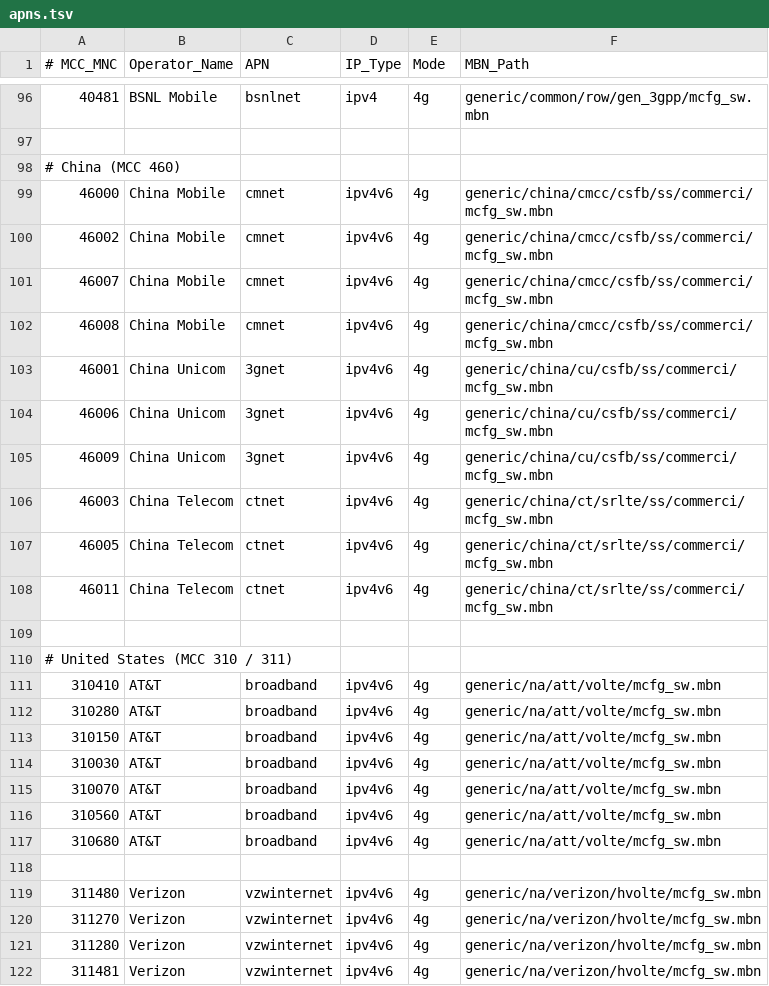
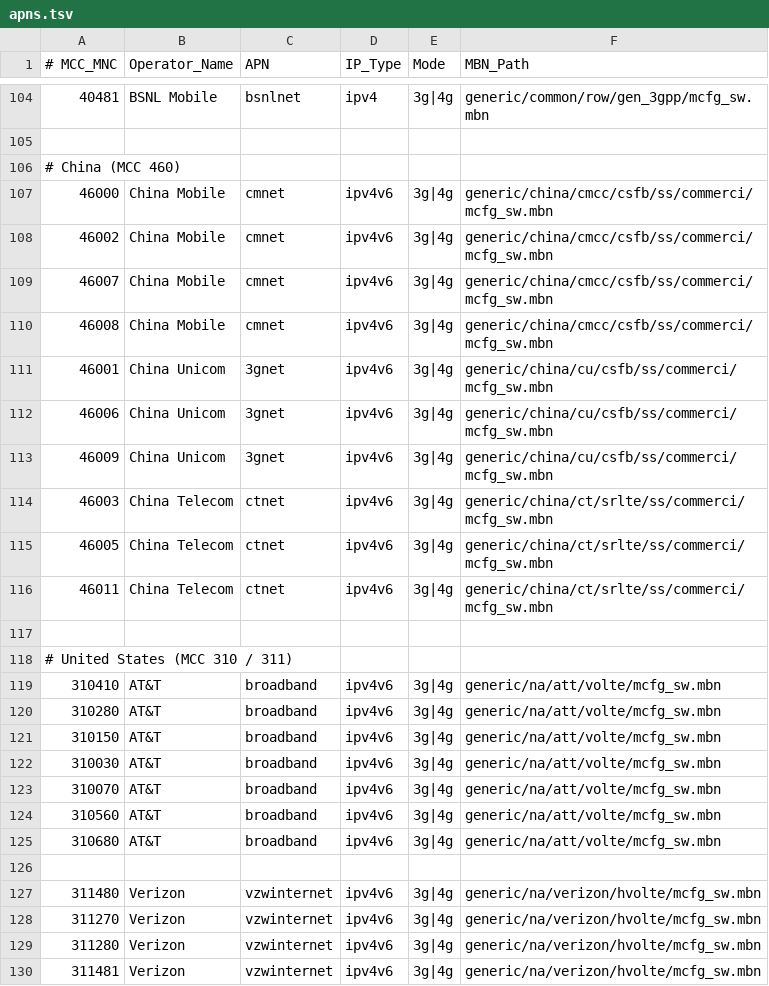
Before and after one commit to akbar-npj/msm8916-openwrt, a TSV file: packages/qcom-carrier-autocfg/files/apns.tsv, drawn as a sheet; only a part is shown, gaps mark what is left out; the diff covers the shown part only.

Commit message:
carrier-autocfg: make the RAT policy data-driven and configurable
The APN table's Mode column and custom-apns.tsv's Mode column both existed and
neither was read: every non-Jio carrier was hardcoded to "3g|4g" with "4g"
preferred, so a user who wrote "4g" in the override table expecting LTE-only
silently got the 3G fallback.

Mode is now the RAT list written to network.modem.allowedmode.  The built-in
table ships "3g|4g" (4G preferred, 3G/2G fallback) except Ncell 42902 and the
Reliance Jio rows, which stay "4g".

Why those two: a call that falls back to UMTS is CS, and the voice path takes
its DSP session from the IMS registration (ufi-voiced, voice_session()), which
still reports "registered" in that case -- so the CS call is routed into the
VoLTE session and is silent in both directions.  Ncell has VoLTE; Jio was
already pinned for the IRAT measurement-gap workaround.

Configuration, in order of precedence:

  1. /etc/config/qcom-carrier-autocfg (new, conffile)
       option allowed_mode 'auto'   'auto' follows the table; any RAT list
                                    overrides every carrier
       option preferred_mode '4g'   only while more than one RAT is allowed,
                                    and only if it is one of them
  2. the carrier table's Mode column; custom-apns.tsv wins over the built-in
     table in lookup_carrier_profile()
  3. "3g|4g"

The hardcoded per-carrier cases are gone.

Also fixes lookup_carrier_profile(): it joined the six columns with '|' and
cut them apart again, which a '3g|4g' mode breaks -- the MBN path came out as
"4g".  It now joins with tabs, the file's own separator.

Tests cover the table policy, the global override, 'auto', the invalid
preferred guard and the pipe-in-mode lookup; 23 passed, self-check clean.

```diff
--- a/packages/qcom-carrier-autocfg/files/apns.tsv
+++ b/packages/qcom-carrier-autocfg/files/apns.tsv
@@ -96,27 +104,27 @@
-40481	BSNL Mobile	bsnlnet	ipv4	4g	generic/common/row/gen_3gpp/mcfg_sw.mbn
+40481	BSNL Mobile	bsnlnet	ipv4	3g|4g	generic/common/row/gen_3gpp/mcfg_sw.mbn
 
 # China (MCC 460)
-46000	China Mobile	cmnet	ipv4v6	4g	generic/china/cmcc/csfb/ss/commerci/mcfg_sw.mbn
-46002	China Mobile	cmnet	ipv4v6	4g	generic/china/cmcc/csfb/ss/commerci/mcfg_sw.mbn
-46007	China Mobile	cmnet	ipv4v6	4g	generic/china/cmcc/csfb/ss/commerci/mcfg_sw.mbn
-46008	China Mobile	cmnet	ipv4v6	4g	generic/china/cmcc/csfb/ss/commerci/mcfg_sw.mbn
-46001	China Unicom	3gnet	ipv4v6	4g	generic/china/cu/csfb/ss/commerci/mcfg_sw.mbn
-46006	China Unicom	3gnet	ipv4v6	4g	generic/china/cu/csfb/ss/commerci/mcfg_sw.mbn
-46009	China Unicom	3gnet	ipv4v6	4g	generic/china/cu/csfb/ss/commerci/mcfg_sw.mbn
-46003	China Telecom	ctnet	ipv4v6	4g	generic/china/ct/srlte/ss/commerci/mcfg_sw.mbn
-46005	China Telecom	ctnet	ipv4v6	4g	generic/china/ct/srlte/ss/commerci/mcfg_sw.mbn
-46011	China Telecom	ctnet	ipv4v6	4g	generic/china/ct/srlte/ss/commerci/mcfg_sw.mbn
+46000	China Mobile	cmnet	ipv4v6	3g|4g	generic/china/cmcc/csfb/ss/commerci/mcfg_sw.mbn
+46002	China Mobile	cmnet	ipv4v6	3g|4g	generic/china/cmcc/csfb/ss/commerci/mcfg_sw.mbn
+46007	China Mobile	cmnet	ipv4v6	3g|4g	generic/china/cmcc/csfb/ss/commerci/mcfg_sw.mbn
+46008	China Mobile	cmnet	ipv4v6	3g|4g	generic/china/cmcc/csfb/ss/commerci/mcfg_sw.mbn
+46001	China Unicom	3gnet	ipv4v6	3g|4g	generic/china/cu/csfb/ss/commerci/mcfg_sw.mbn
+46006	China Unicom	3gnet	ipv4v6	3g|4g	generic/china/cu/csfb/ss/commerci/mcfg_sw.mbn
+46009	China Unicom	3gnet	ipv4v6	3g|4g	generic/china/cu/csfb/ss/commerci/mcfg_sw.mbn
+46003	China Telecom	ctnet	ipv4v6	3g|4g	generic/china/ct/srlte/ss/commerci/mcfg_sw.mbn
+46005	China Telecom	ctnet	ipv4v6	3g|4g	generic/china/ct/srlte/ss/commerci/mcfg_sw.mbn
+46011	China Telecom	ctnet	ipv4v6	3g|4g	generic/china/ct/srlte/ss/commerci/mcfg_sw.mbn
 
 # United States (MCC 310 / 311)
-310410	AT&T	broadband	ipv4v6	4g	generic/na/att/volte/mcfg_sw.mbn
-310280	AT&T	broadband	ipv4v6	4g	generic/na/att/volte/mcfg_sw.mbn
-310150	AT&T	broadband	ipv4v6	4g	generic/na/att/volte/mcfg_sw.mbn
-310030	AT&T	broadband	ipv4v6	4g	generic/na/att/volte/mcfg_sw.mbn
-310070	AT&T	broadband	ipv4v6	4g	generic/na/att/volte/mcfg_sw.mbn
-310560	AT&T	broadband	ipv4v6	4g	generic/na/att/volte/mcfg_sw.mbn
-310680	AT&T	broadband	ipv4v6	4g	generic/na/att/volte/mcfg_sw.mbn
+310410	AT&T	broadband	ipv4v6	3g|4g	generic/na/att/volte/mcfg_sw.mbn
+310280	AT&T	broadband	ipv4v6	3g|4g	generic/na/att/volte/mcfg_sw.mbn
+310150	AT&T	broadband	ipv4v6	3g|4g	generic/na/att/volte/mcfg_sw.mbn
+310030	AT&T	broadband	ipv4v6	3g|4g	generic/na/att/volte/mcfg_sw.mbn
+310070	AT&T	broadband	ipv4v6	3g|4g	generic/na/att/volte/mcfg_sw.mbn
+310560	AT&T	broadband	ipv4v6	3g|4g	generic/na/att/volte/mcfg_sw.mbn
+310680	AT&T	broadband	ipv4v6	3g|4g	generic/na/att/volte/mcfg_sw.mbn
 
-311480	Verizon	vzwinternet	ipv4v6	4g	generic/na/verizon/hvolte/mcfg_sw.mbn
-311270	Verizon	vzwinternet	ipv4v6	4g	generic/na/verizon/hvolte/mcfg_sw.mbn
-311280	Verizon	vzwinternet	ipv4v6	4g	generic/na/verizon/hvolte/mcfg_sw.mbn
-311481	Verizon	vzwinternet	ipv4v6	4g	generic/na/verizon/hvolte/mcfg_sw.mbn
+311480	Verizon	vzwinternet	ipv4v6	3g|4g	generic/na/verizon/hvolte/mcfg_sw.mbn
+311270	Verizon	vzwinternet	ipv4v6	3g|4g	generic/na/verizon/hvolte/mcfg_sw.mbn
+311280	Verizon	vzwinternet	ipv4v6	3g|4g	generic/na/verizon/hvolte/mcfg_sw.mbn
+311481	Verizon	vzwinternet	ipv4v6	3g|4g	generic/na/verizon/hvolte/mcfg_sw.mbn
```
Also changed, not shown: 8 added rows and 106 edited cells elsewhere in this file, packages/qcom-carrier-autocfg/files/custom-apns.tsv, 4 other files.
